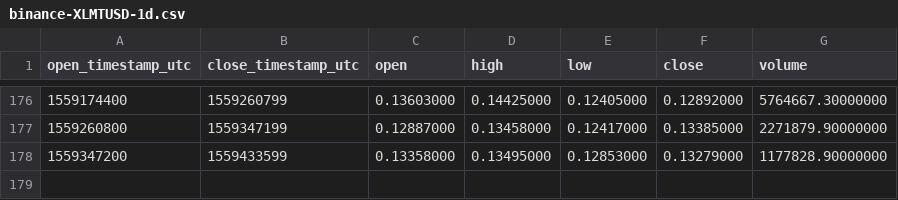
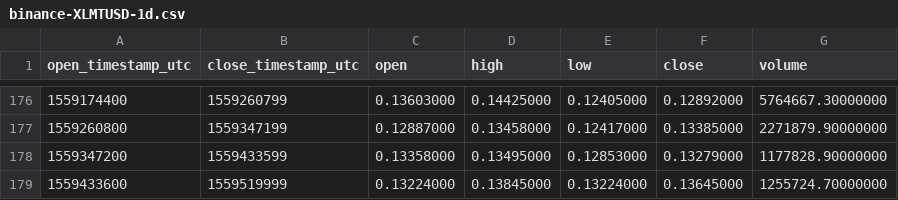
Before and after one commit to cryptobigbro/binance-XLMTUSD, a CSV file: binance-XLMTUSD-1d.csv, drawn as a sheet; only a part is shown, gaps mark what is left out; the diff names each change by its address in the sheet, - before the commit and + after, or states it on an @@ line.

```diff
--- a/binance-XLMTUSD-1d.csv
+++ b/binance-XLMTUSD-1d.csv
+row 179: 1559433600 | 1559519999 | 0.13224000 | 0.13845000 | 0.13224000 | 0.13645000 | 1255724.70000000
```
Also changed, not shown: binance-XLMTUSD-1h.csv.
